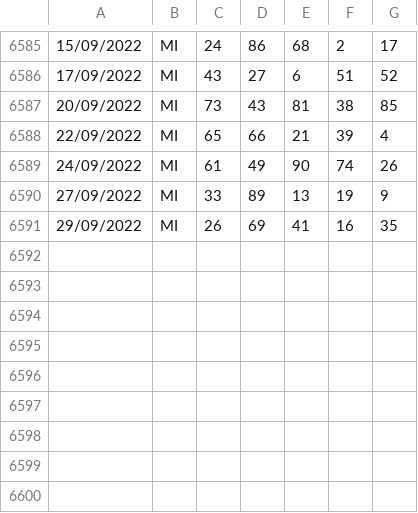
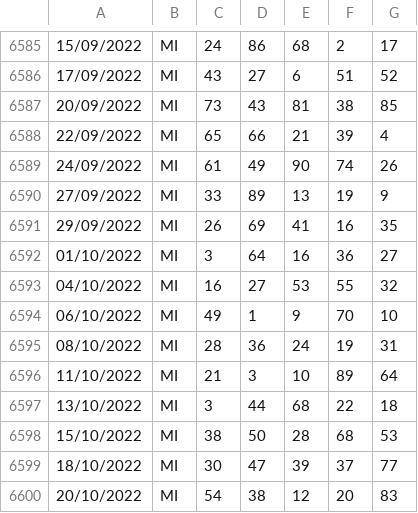
Before and after one commit to OnizukaPy/EstrazioniLotto, a CSV file: MI.csv, drawn as a sheet; only a part is shown, gaps mark what is left out; the diff names each change by its address in the sheet, - before the commit and + after, or states it on an @@ line.

```diff
--- a/MI.csv
+++ b/MI.csv
+row 6592: 01/10/2022 | MI | 3 | 64 | 16 | 36 | 27
+row 6593: 04/10/2022 | MI | 16 | 27 | 53 | 55 | 32
+row 6594: 06/10/2022 | MI | 49 | 1 | 9 | 70 | 10
+row 6595: 08/10/2022 | MI | 28 | 36 | 24 | 19 | 31
+row 6596: 11/10/2022 | MI | 21 | 3 | 10 | 89 | 64
+row 6597: 13/10/2022 | MI | 3 | 44 | 68 | 22 | 18
+row 6598: 15/10/2022 | MI | 38 | 50 | 28 | 68 | 53
+row 6599: 18/10/2022 | MI | 30 | 47 | 39 | 37 | 77
+row 6600: 20/10/2022 | MI | 54 | 38 | 12 | 20 | 83
```
Also changed, not shown: BA.csv, NA.csv, 10 other files.
